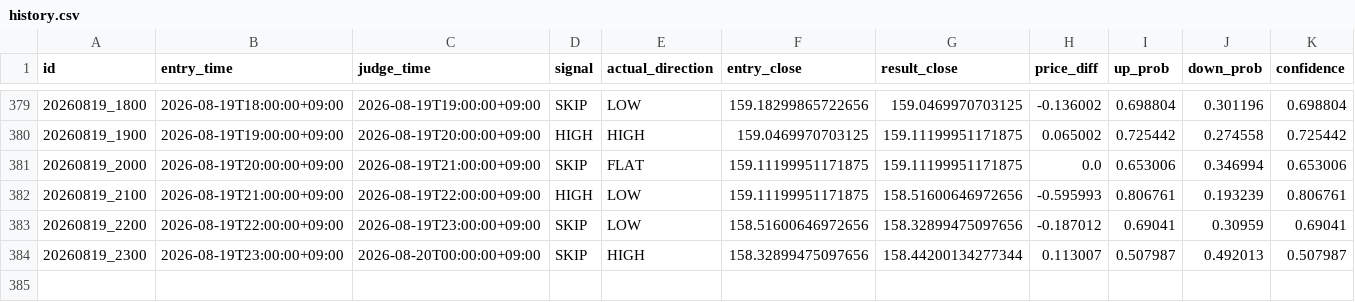
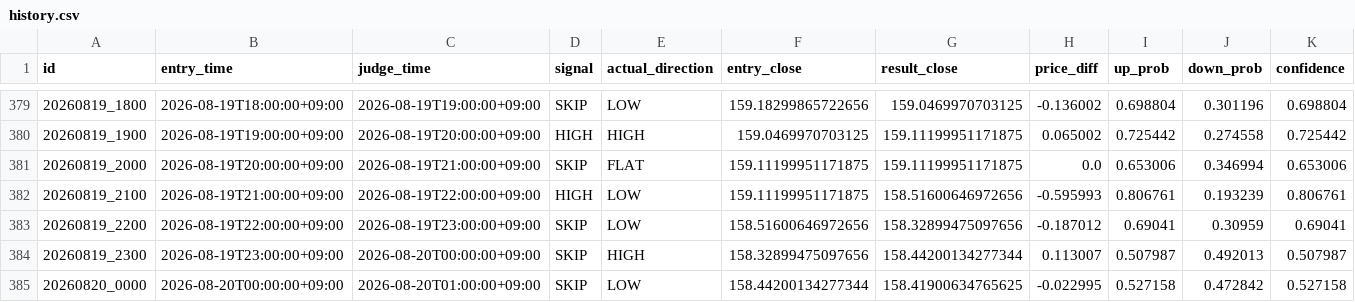
Before and after one commit to jv8gbf476b-ctrl/BO_AI_RUN, a CSV file: history.csv, drawn as a sheet; only a part is shown, gaps mark what is left out; rows hold the shown columns only; the diff names each change by its address in the sheet, - before the commit and + after, or states it on an @@ line.

```diff
--- a/history.csv
+++ b/history.csv
+row 385: 20260820_0000 | 2026-08-20T00:00:00+09:00 | 2026-08-20T01:00:00+09:00 | SKIP | LOW | 158.44200134277344 | 158.41900634765625 | -0.022995 | 0.527158 | 0.472842 | 0.527158
```
Also changed, not shown: 1 other file.
